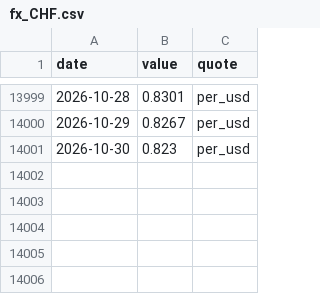
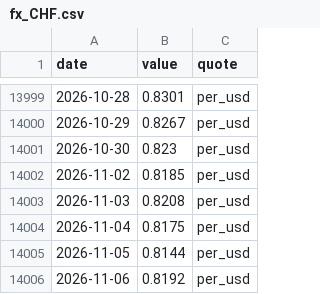
Before and after one commit to kksimsr/macro-data-cache, a CSV file: data/market/fx_CHF.csv, drawn as a sheet; only a part is shown, gaps mark what is left out; the diff names each change by its address in the sheet, - before the commit and + after, or states it on an @@ line.

```diff
--- a/data/market/fx_CHF.csv
+++ b/data/market/fx_CHF.csv
+row 14002: 2026-11-02 | 0.8185 | per_usd
+row 14003: 2026-11-03 | 0.8208 | per_usd
+row 14004: 2026-11-04 | 0.8175 | per_usd
+row 14005: 2026-11-05 | 0.8144 | per_usd
+row 14006: 2026-11-06 | 0.8192 | per_usd
```
Also changed, not shown: data/market/fx_AUD.csv, data/market/fx_EUR.csv, 33 other files.
